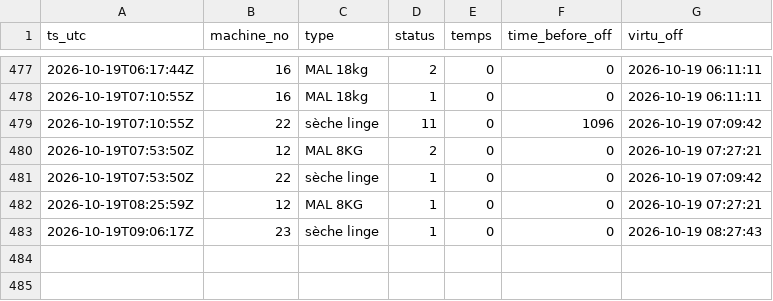
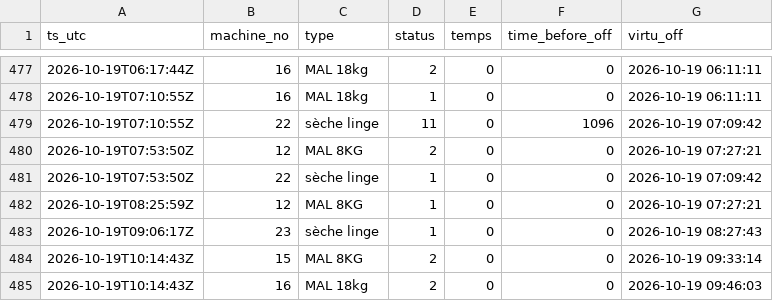
Before and after one commit to killianEurope/laundry-monitor, a CSV file: data/changes-2026-10.csv, drawn as a sheet; only a part is shown, gaps mark what is left out.

```diff
--- a/data/changes-2026-10.csv
+++ b/data/changes-2026-10.csv
@@ -483 +483,3 @@ ts_utc,machine_no,type,status,temps,time_before_off,virtu_off
 2026-10-19T09:06:17Z,23,sèche linge,1,0,0,2026-10-19 08:27:43
+2026-10-19T10:14:43Z,15,MAL 8KG,2,0,0,2026-10-19 09:33:14
+2026-10-19T10:14:43Z,16,MAL 18kg,2,0,0,2026-10-19 09:46:03
```
Also changed, not shown: data/polls-2026-10.csv, 2 other files.
